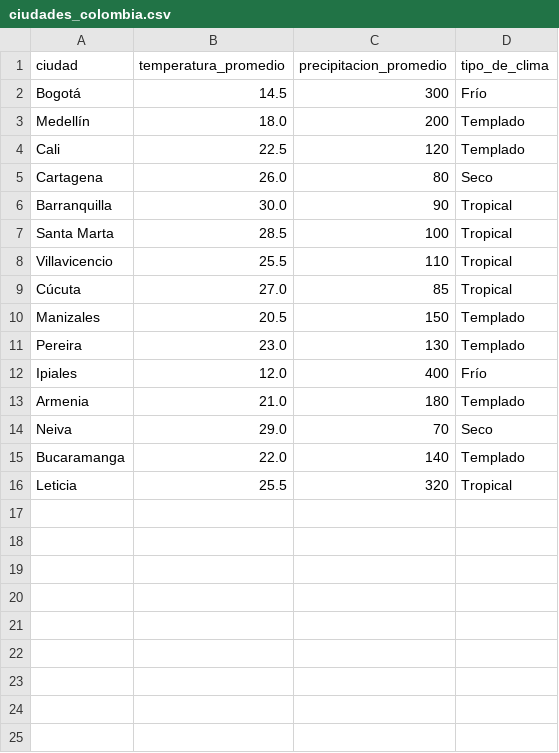
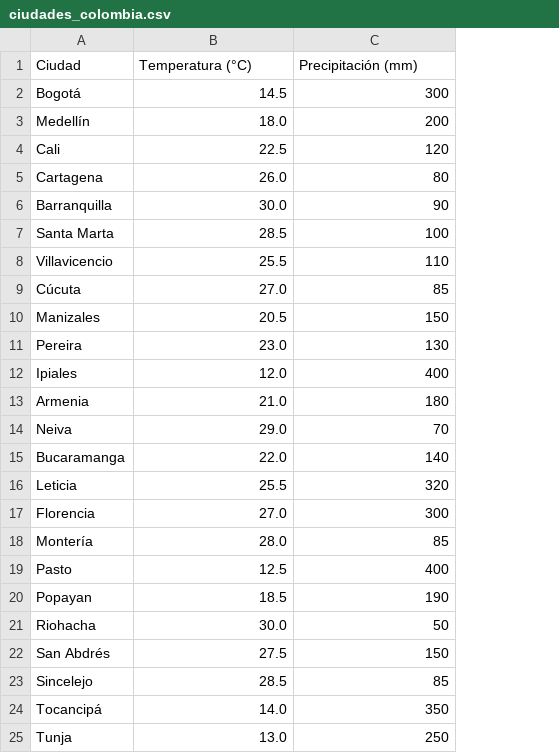
Before and after one commit to CarlosArte91/aprendizaje_supervisado_y_no_supervisado, a CSV file: aprendizaje_no_supervisado/datasets/ciudades_colombia.csv, drawn as a sheet; removed rows and columns are numbered as before the commit, all else as after; the diff names each change by its address in the sheet, - before the commit and + after, or states it on an @@ line.

Commit message:
Modified - csv

```diff
--- a/aprendizaje_no_supervisado/datasets/ciudades_colombia.csv
+++ b/aprendizaje_no_supervisado/datasets/ciudades_colombia.csv
-column D, rows 2-16: Frío | Templado | Templado | Seco | Tropical | Tropical | Tropical | Tropical | Templado | Templado | Frío | Templado | Seco | Templado | Tropical
-row 1: ciudad | temperatura_promedio | precipitacion_promedio | tipo_de_clima
+row 1: Ciudad | Temperatura (°C) | Precipitación (mm)
+row 17: Florencia | 27.0 | 300
+row 18: Montería | 28.0 | 85
+row 19: Pasto | 12.5 | 400
+row 20: Popayan | 18.5 | 190
+row 21: Riohacha | 30.0 | 50
+row 22: San Abdrés | 27.5 | 150
+row 23: Sincelejo | 28.5 | 85
+row 24: Tocancipá | 14.0 | 350
+row 25: Tunja | 13.0 | 250
```
